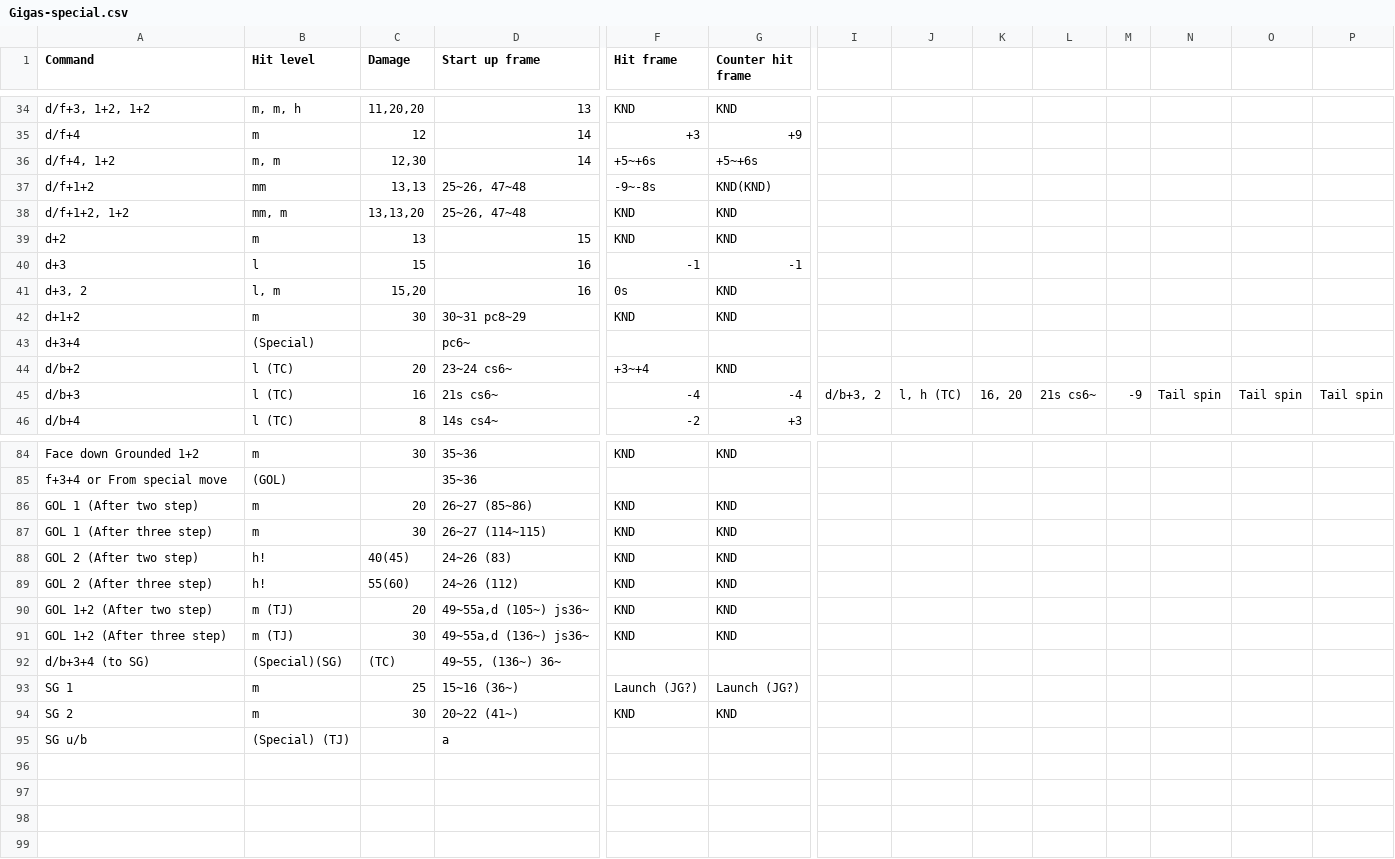
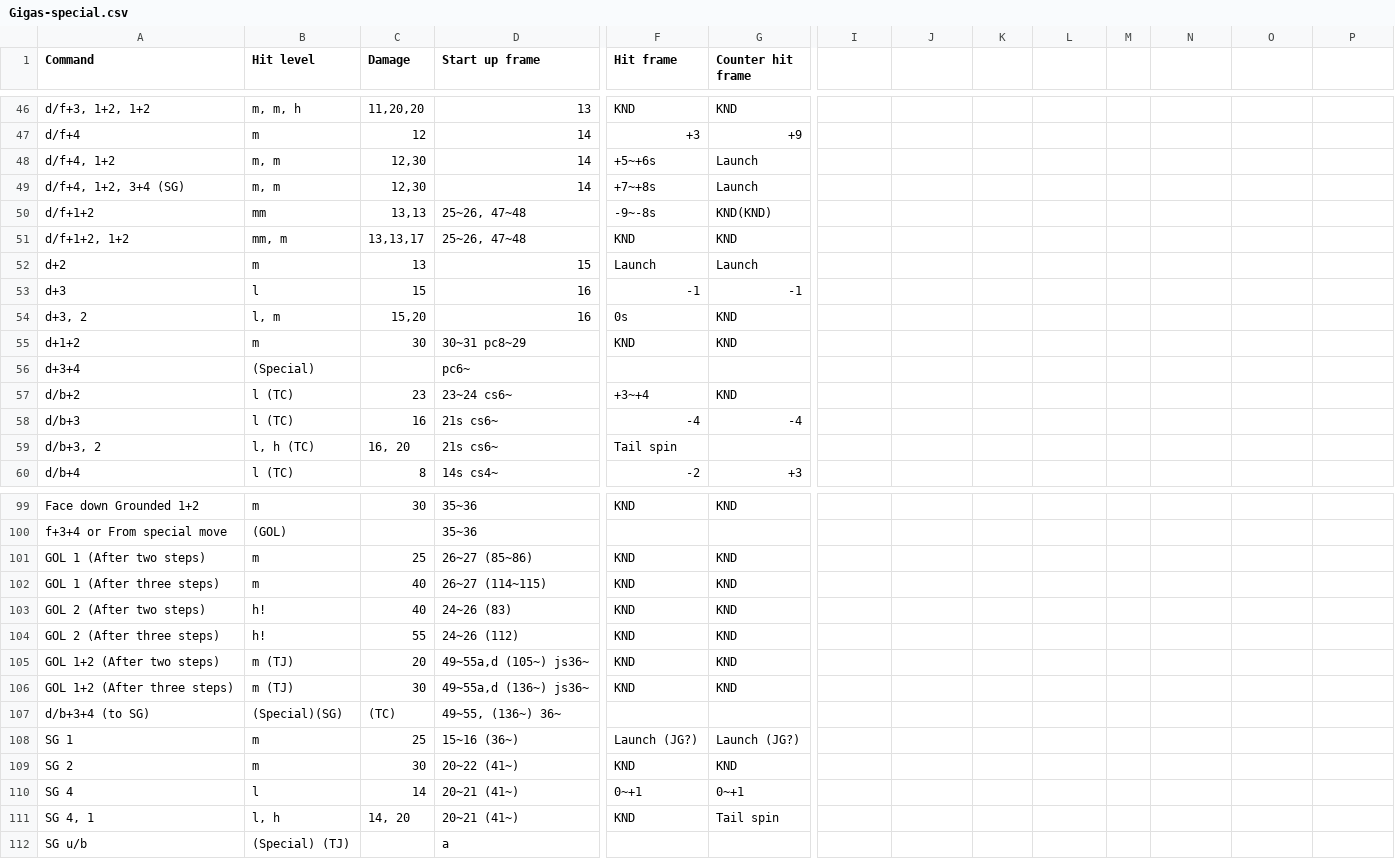
Before and after one commit to pbruvoll/rbnTekkenFrameData, a CSV file: frameData/T7/csv/Gigas/Gigas-special.csv, drawn as a sheet; only a part is shown, gaps mark what is left out; addresses are those after the commit; rows hold the shown columns only; the diff covers the shown part only; the diff names each change by its address in the sheet, - before the commit and + after, or states it on an @@ line.

```diff
--- a/frameData/T7/csv/Gigas/Gigas-special.csv
+++ b/frameData/T7/csv/Gigas/Gigas-special.csv
-G48 (Counter hit frame): +5~+6s
+G48 (Counter hit frame): Launch
+row 49: d/f+4, 1+2, 3+4 (SG) | m, m | 12,30 | 14 | +7~+8s | Launch
-C51 (Damage): 13,13,20
+C51 (Damage): 13,13,17
-F52 (Hit frame): KND
+F52 (Hit frame): Launch
-G52 (Counter hit frame): KND
+G52 (Counter hit frame): Launch
-C57 (Damage): 20
+C57 (Damage): 23
-I58: d/b+3, 2
+I58: (empty)
-J58: l, h (TC)
+J58: (empty)
-K58: 16, 20
+K58: (empty)
-L58: 21s cs6~
+L58: (empty)
-M58: -9
+M58: (empty)
-N58: Tail spin
+N58: (empty)
-O58: Tail spin
+O58: (empty)
-P58: Tail spin
+P58: (empty)
+row 59: d/b+3, 2 | l, h (TC) | 16, 20 | 21s cs6~ | Tail spin
-A101 (Command): GOL 1 (After two step)
+A101 (Command): GOL 1 (After two steps)
-C101 (Damage): 20
+C101 (Damage): 25
-A102 (Command): GOL 1 (After three step)
+A102 (Command): GOL 1 (After three steps)
-C102 (Damage): 30
+C102 (Damage): 40
-A103 (Command): GOL 2 (After two step)
+A103 (Command): GOL 2 (After two steps)
-C103 (Damage): 40(45)
+C103 (Damage): 40
-A104 (Command): GOL 2 (After three step)
+A104 (Command): GOL 2 (After three steps)
-C104 (Damage): 55(60)
+C104 (Damage): 55
-A105 (Command): GOL 1+2 (After two step)
+A105 (Command): GOL 1+2 (After two steps)
-A106 (Command): GOL 1+2 (After three step)
+A106 (Command): GOL 1+2 (After three steps)
+row 110: SG 4 | l | 14 | 20~21 (41~) | 0~+1 | 0~+1
+row 111: SG 4, 1 | l, h | 14, 20 | 20~21 (41~) | KND | Tail spin
```
Also changed, not shown: 13 added rows and 4 edited cells elsewhere in this file.
